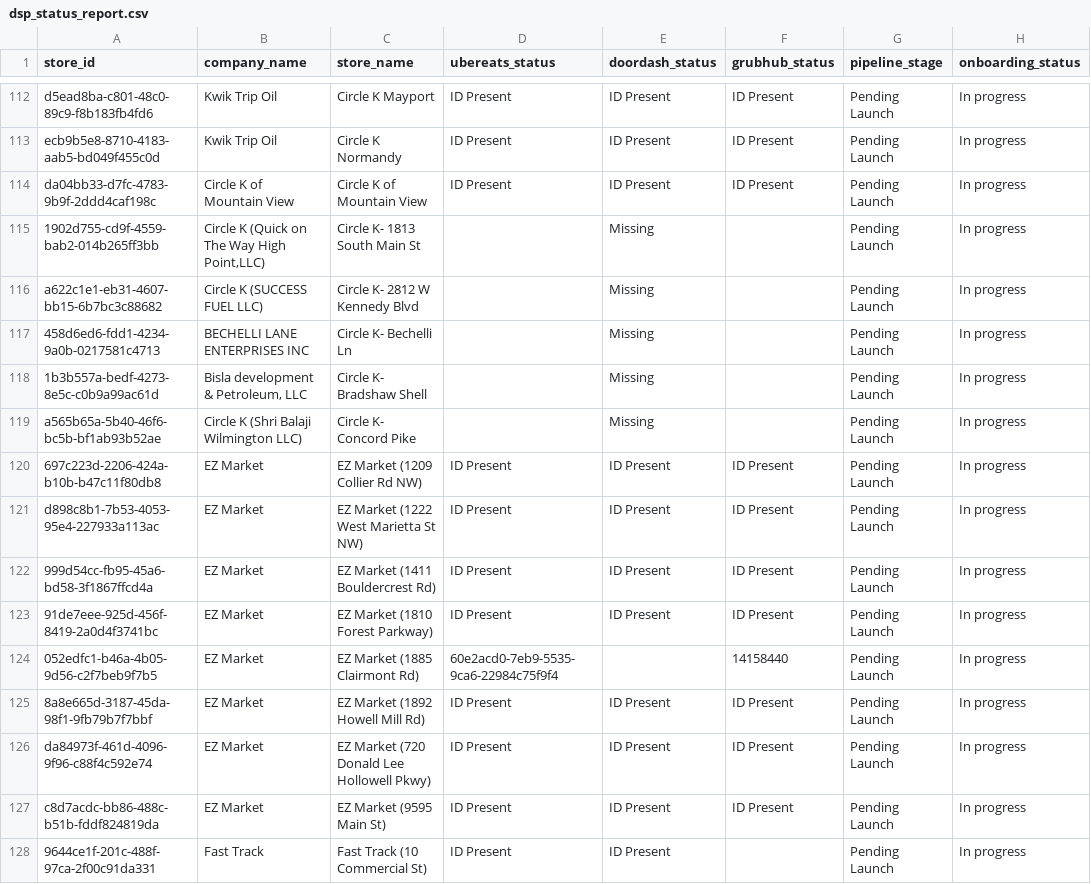
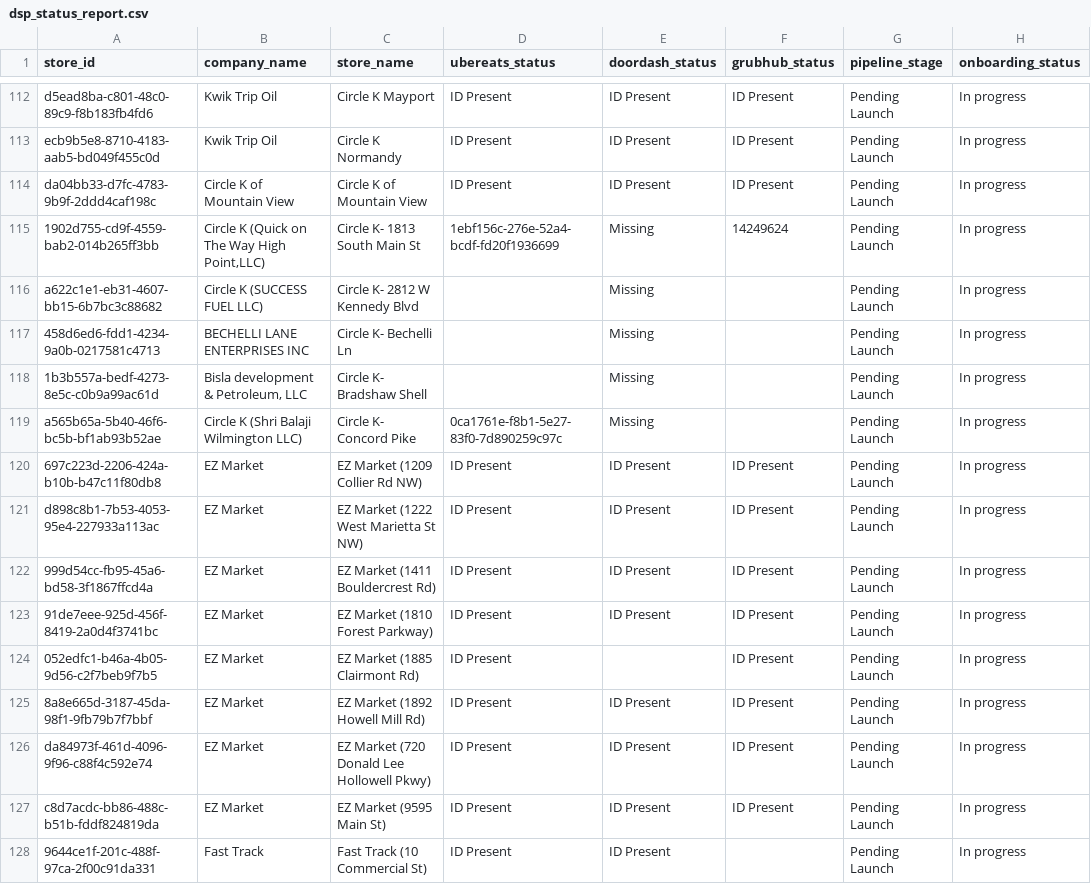
Before and after one commit to bradbishop1978/dsp-id-tracker, a CSV file: dsp_status_report.csv, drawn as a sheet; only a part is shown, gaps mark what is left out; the diff covers the shown part only.

```diff
--- a/dsp_status_report.csv
+++ b/dsp_status_report.csv
@@ -114,3 +114,3 @@ ecb9b5e8-8710-4183-aab5-bd049f455c0d,Kwik Trip Oil,Circle K Normandy,ID Present,
 da04bb33-d7fc-4783-9b9f-2ddd4caf198c,Circle K of Mountain View,Circle K of Mountain View,ID Present,ID Present,ID Present,Pending Launch,In progress
-1902d755-cd9f-4559-bab2-014b265ff3bb,"Circle K (Quick on The Way High Point,LLC)",Circle K- 1813 South Main St,,Missing,,Pending Launch,In progress
+1902d755-cd9f-4559-bab2-014b265ff3bb,"Circle K (Quick on The Way High Point,LLC)",Circle K- 1813 South Main St,1ebf156c-276e-52a4-bcdf-fd20f1936699,Missing,14249624,Pending Launch,In progress
 a622c1e1-eb31-4607-bb15-6b7bc3c88682,Circle K (SUCCESS FUEL LLC),Circle K- 2812 W Kennedy Blvd,,Missing,,Pending Launch,In progress
@@ -118,3 +118,3 @@ a622c1e1-eb31-4607-bb15-6b7bc3c88682,Circle K (SUCCESS FUEL LLC),Circle K- 2812
 1b3b557a-bedf-4273-8e5c-c0b9a99ac61d,"Bisla development & Petroleum, LLC",Circle K- Bradshaw Shell,,Missing,,Pending Launch,In progress
-a565b65a-5b40-46f6-bc5b-bf1ab93b52ae,Circle K (Shri Balaji Wilmington LLC),Circle K- Concord Pike,,Missing,,Pending Launch,In progress
+a565b65a-5b40-46f6-bc5b-bf1ab93b52ae,Circle K (Shri Balaji Wilmington LLC),Circle K- Concord Pike,0ca1761e-f8b1-5e27-83f0-7d890259c97c,Missing,,Pending Launch,In progress
 697c223d-2206-424a-b10b-b47c11f80db8,EZ Market,EZ Market (1209 Collier Rd NW),ID Present,ID Present,ID Present,Pending Launch,In progress
@@ -123,3 +123,3 @@ d898c8b1-7b53-4053-95e4-227933a113ac,EZ Market,EZ Market (1222 West Marietta St
 91de7eee-925d-456f-8419-2a0d4f3741bc,EZ Market,EZ Market (1810 Forest Parkway),ID Present,ID Present,ID Present,Pending Launch,In progress
-052edfc1-b46a-4b05-9d56-c2f7beb9f7b5,EZ Market,EZ Market (1885 Clairmont Rd),60e2acd0-7eb9-5535-9ca6-22984c75f9f4,,14158440,Pending Launch,In progress
+052edfc1-b46a-4b05-9d56-c2f7beb9f7b5,EZ Market,EZ Market (1885 Clairmont Rd),ID Present,,ID Present,Pending Launch,In progress
 8a8e665d-3187-45da-98f1-9fb79b7f7bbf,EZ Market,EZ Market (1892 Howell Mill Rd),ID Present,ID Present,ID Present,Pending Launch,In progress
```
Also changed, not shown: 23 edited cells elsewhere in this file.
